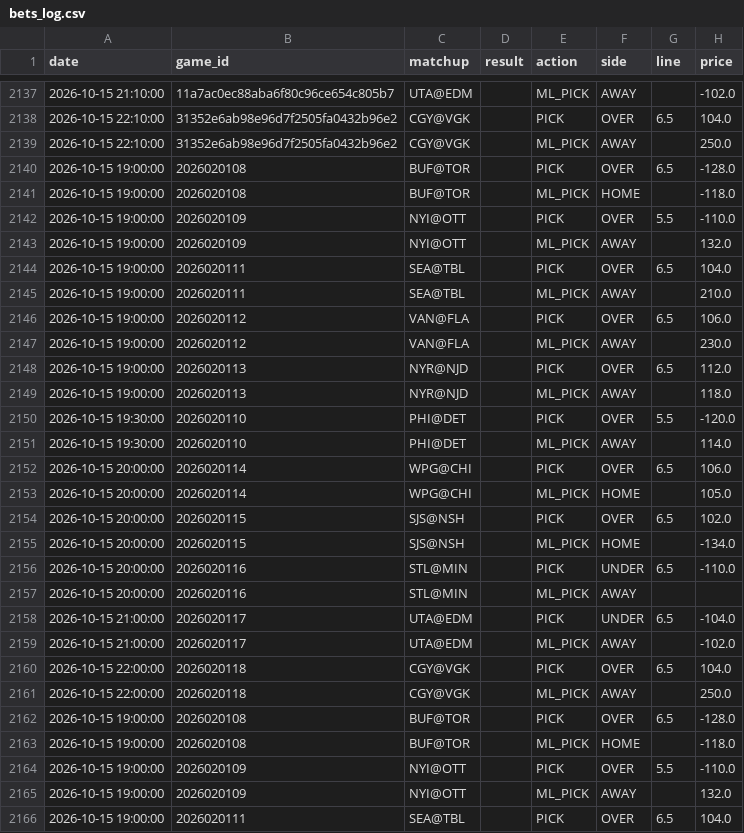
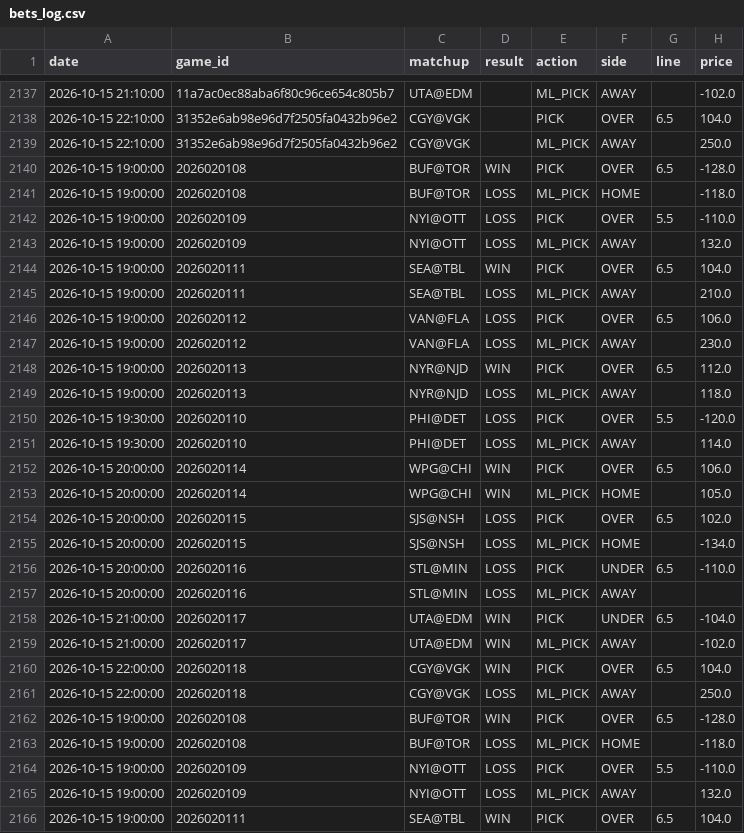
Before and after one commit to kirbypuckett031460-web/nhl, a CSV file: bets_log.csv, drawn as a sheet; only a part is shown, gaps mark what is left out; the diff covers the shown part only; the diff names each change by its address in the sheet, - before the commit and + after, or states it on an @@ line.

```diff
--- a/bets_log.csv
+++ b/bets_log.csv
-D2140 (result): (empty)
+D2140 (result): WIN
-D2141:D2143 (result): (empty)
+D2141:D2143 (result): LOSS
-D2144 (result): (empty)
+D2144 (result): WIN
-D2145:D2147 (result): (empty)
+D2145:D2147 (result): LOSS
-D2148 (result): (empty)
+D2148 (result): WIN
-D2149:D2151 (result): (empty)
+D2149:D2151 (result): LOSS
-D2152:D2153 (result): (empty)
+D2152:D2153 (result): WIN
-D2154:D2157 (result): (empty)
+D2154:D2157 (result): LOSS
-D2158:D2160 (result): (empty)
+D2158:D2160 (result): WIN
-D2161 (result): (empty)
+D2161 (result): LOSS
-D2162 (result): (empty)
+D2162 (result): WIN
-D2163:D2165 (result): (empty)
+D2163:D2165 (result): LOSS
-D2166 (result): (empty)
+D2166 (result): WIN
```
Also changed, not shown: 4 added rows and 39 edited cells elsewhere in this file, 3 other files.
